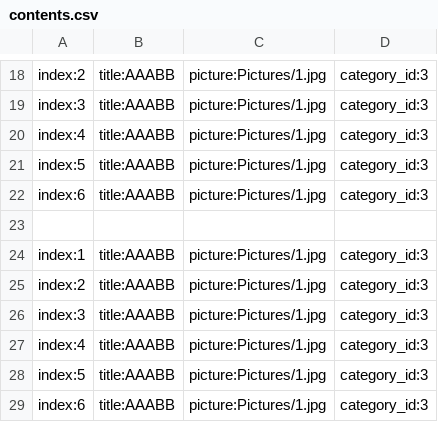
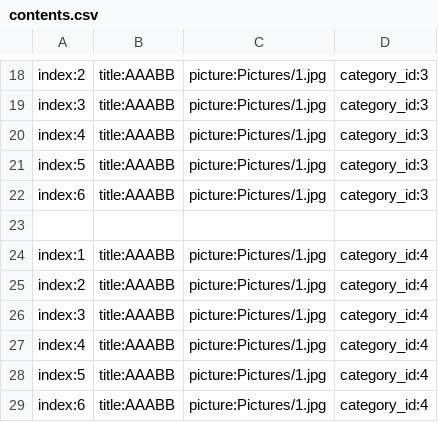
Before and after one commit to ghnaruto/gh_food_receipts, a CSV file: contents.csv, drawn as a sheet; only a part is shown, gaps mark what is left out.

Commit message:
Update contents.csv

```diff
--- a/contents.csv
+++ b/contents.csv
@@ -23,7 +23,7 @@ index:6,title:AAABB,picture:Pictures/1.jpg,category_id:3
 
-index:1,title:AAABB,picture:Pictures/1.jpg,category_id:3
-index:2,title:AAABB,picture:Pictures/1.jpg,category_id:3
-index:3,title:AAABB,picture:Pictures/1.jpg,category_id:3
-index:4,title:AAABB,picture:Pictures/1.jpg,category_id:3
-index:5,title:AAABB,picture:Pictures/1.jpg,category_id:3
-index:6,title:AAABB,picture:Pictures/1.jpg,category_id:3
+index:1,title:AAABB,picture:Pictures/1.jpg,category_id:4
+index:2,title:AAABB,picture:Pictures/1.jpg,category_id:4
+index:3,title:AAABB,picture:Pictures/1.jpg,category_id:4
+index:4,title:AAABB,picture:Pictures/1.jpg,category_id:4
+index:5,title:AAABB,picture:Pictures/1.jpg,category_id:4
+index:6,title:AAABB,picture:Pictures/1.jpg,category_id:4
```
